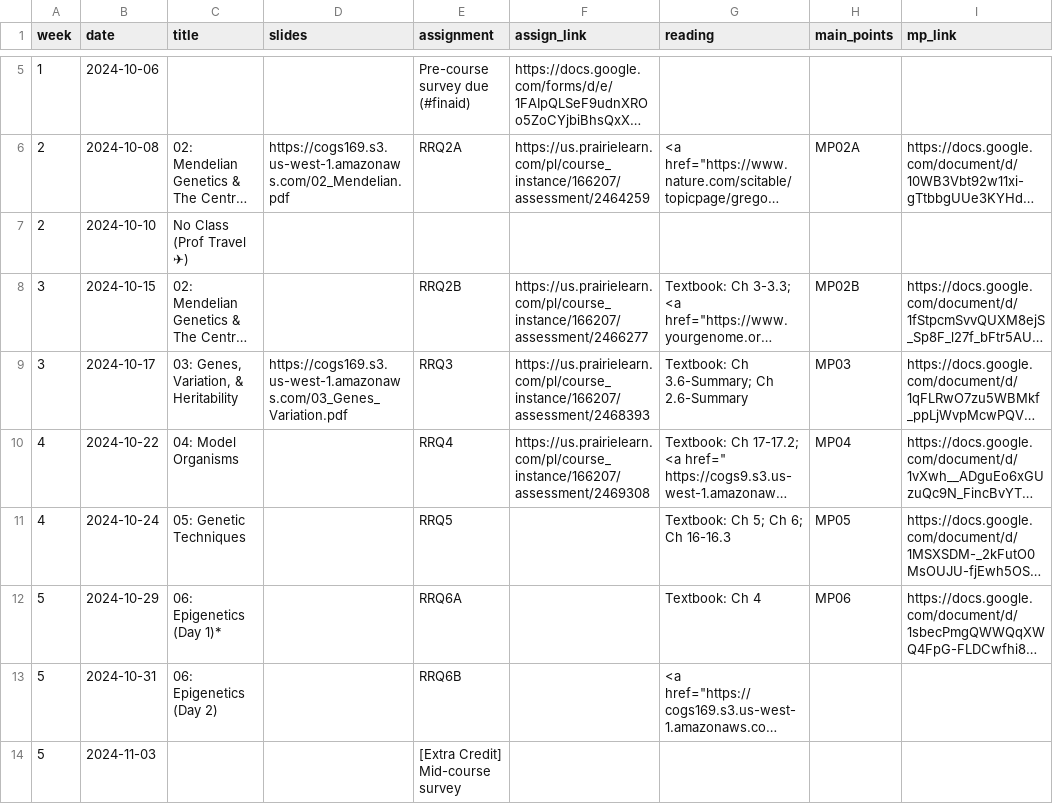
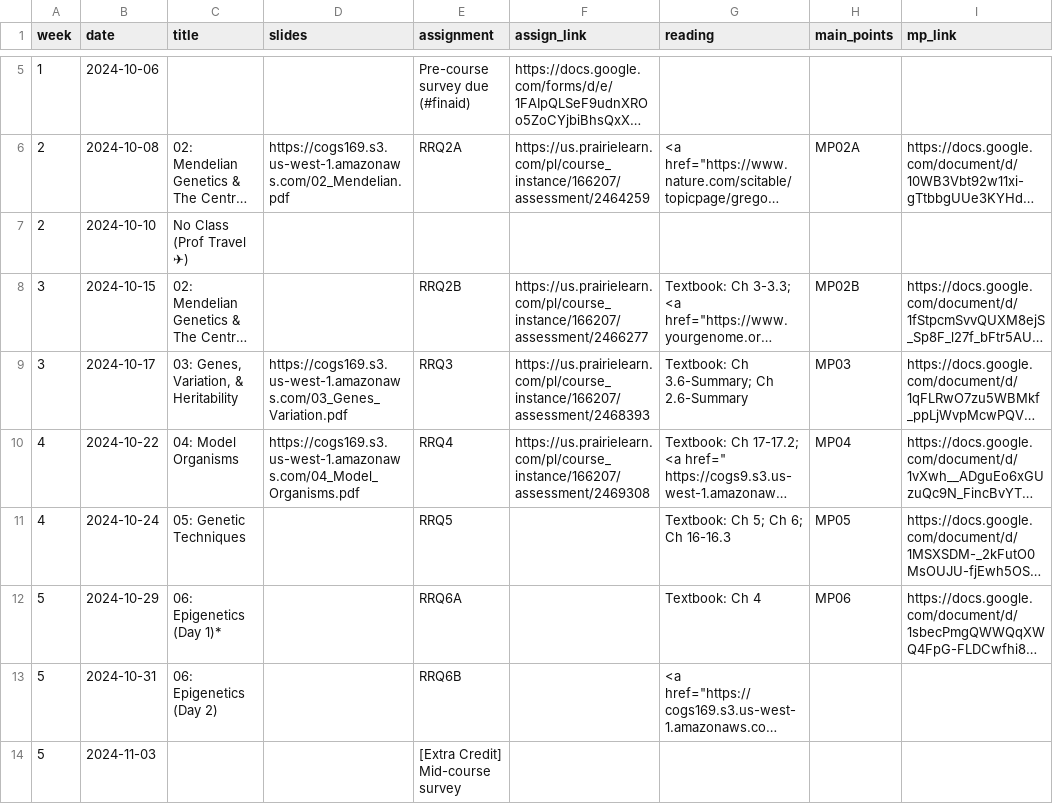
Before and after one commit to COGS169/cogs169, a CSV file: _data/fa24/course_calendar.csv, drawn as a sheet; only a part is shown, gaps mark what is left out; long unchanged cells end in …; the diff names each change by its address in the sheet, - before the commit and + after, or states it on an @@ line.

Commit message:
add 04

```diff
--- a/_data/fa24/course_calendar.csv
+++ b/_data/fa24/course_calendar.csv
-D10 (slides): (empty)
+D10 (slides): https://cogs169.s3.us-west-1.amazonaws.com/04_Model_Organisms.pdf
```
